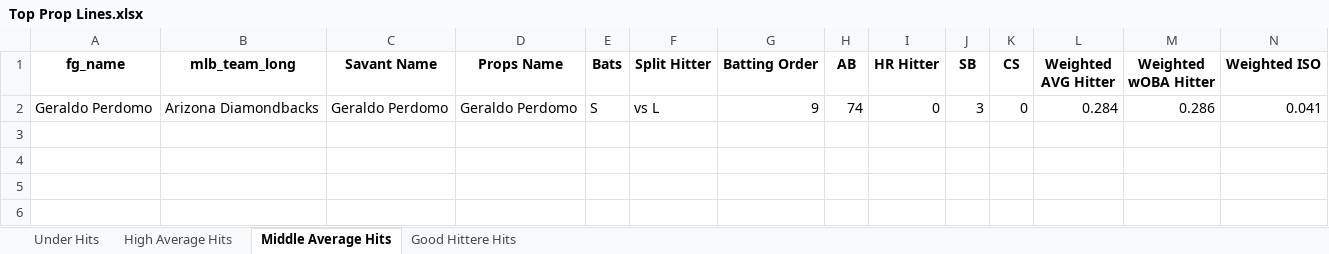
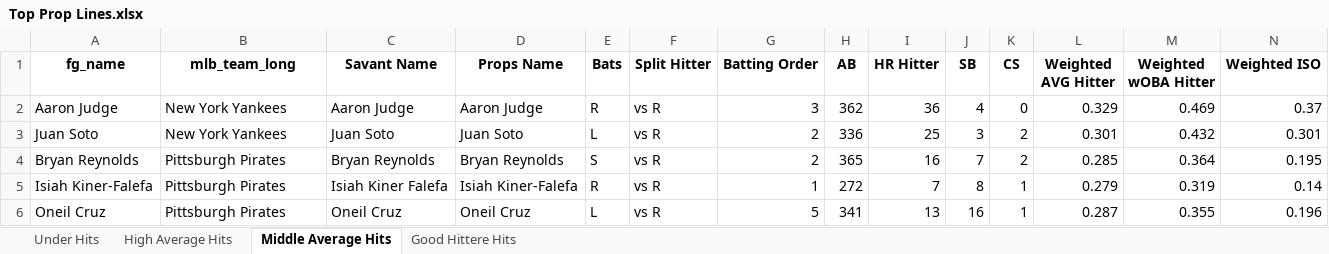
Before and after one commit to mtdewrocks/matchup, an Excel workbook: assets/Top Prop Lines.xlsx, sheet Middle Average Hits, drawn as a sheet; only a part is shown; values as stored, in another font and other column widths than the file's, no borders; removed rows and columns are numbered as before the commit, all else as after; rows hold the shown columns only; the diff names each change by its address in the sheet, - before the commit and + after, or states it on an @@ line.

```diff
--- a/assets/Top Prop Lines.xlsx (sheet Middle Average Hits)
+++ b/assets/Top Prop Lines.xlsx (sheet Middle Average Hits)
-row 2: Geraldo Perdomo | Arizona Diamondbacks | Geraldo Perdomo | Geraldo Perdomo | S | vs L | 9 | 74 | 0 | 3 | 0 | 0.284 | 0.286 | 0.041
+row 2: Aaron Judge | New York Yankees | Aaron Judge | Aaron Judge | R | vs R | 3 | 362 | 36 | 4 | 0 | 0.329 | 0.469 | 0.37
+row 3: Juan Soto | New York Yankees | Juan Soto | Juan Soto | L | vs R | 2 | 336 | 25 | 3 | 2 | 0.301 | 0.432 | 0.301
+row 4: Bryan Reynolds | Pittsburgh Pirates | Bryan Reynolds | Bryan Reynolds | S | vs R | 2 | 365 | 16 | 7 | 2 | 0.285 | 0.364 | 0.195
+row 5: Isiah Kiner-Falefa | Pittsburgh Pirates | Isiah Kiner Falefa | Isiah Kiner-Falefa | R | vs R | 1 | 272 | 7 | 8 | 1 | 0.279 | 0.319 | 0.14
+row 6: Oneil Cruz | Pittsburgh Pirates | Oneil Cruz | Oneil Cruz | L | vs R | 5 | 341 | 13 | 16 | 1 | 0.287 | 0.355 | 0.196
```
Also changed, not shown: sheet Good Hittere Hits, sheet Under Hits, assets/Combined_Daily_Data.xlsx, assets/Daily_Props.xlsx, 13 other files.
